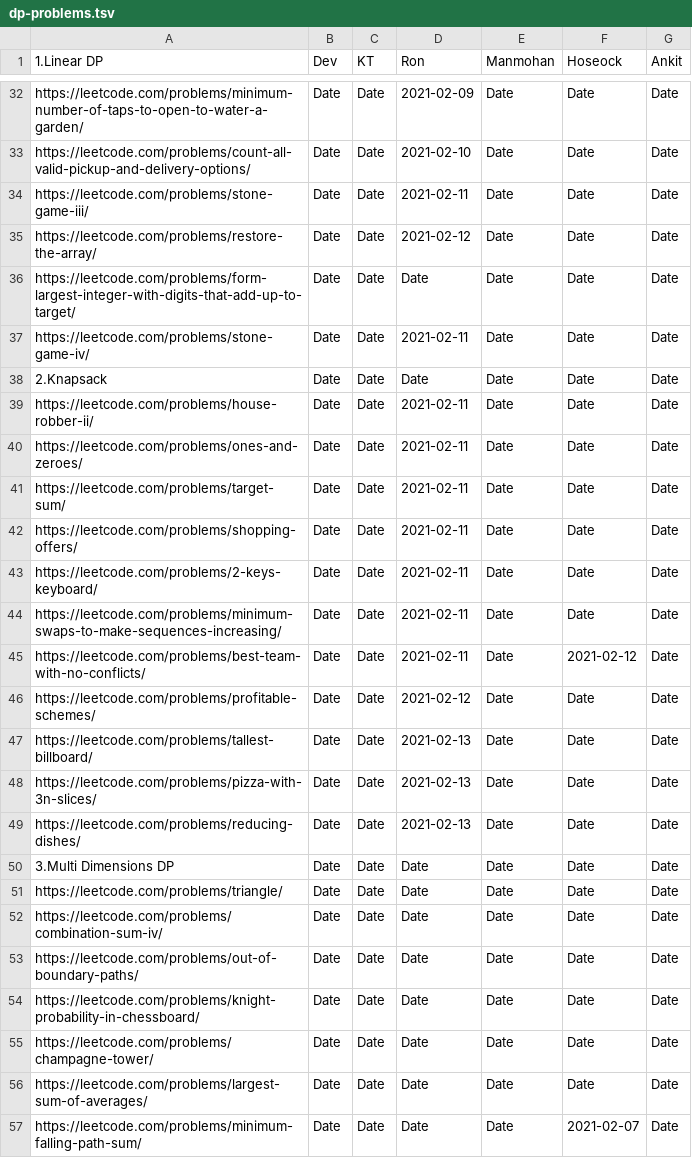
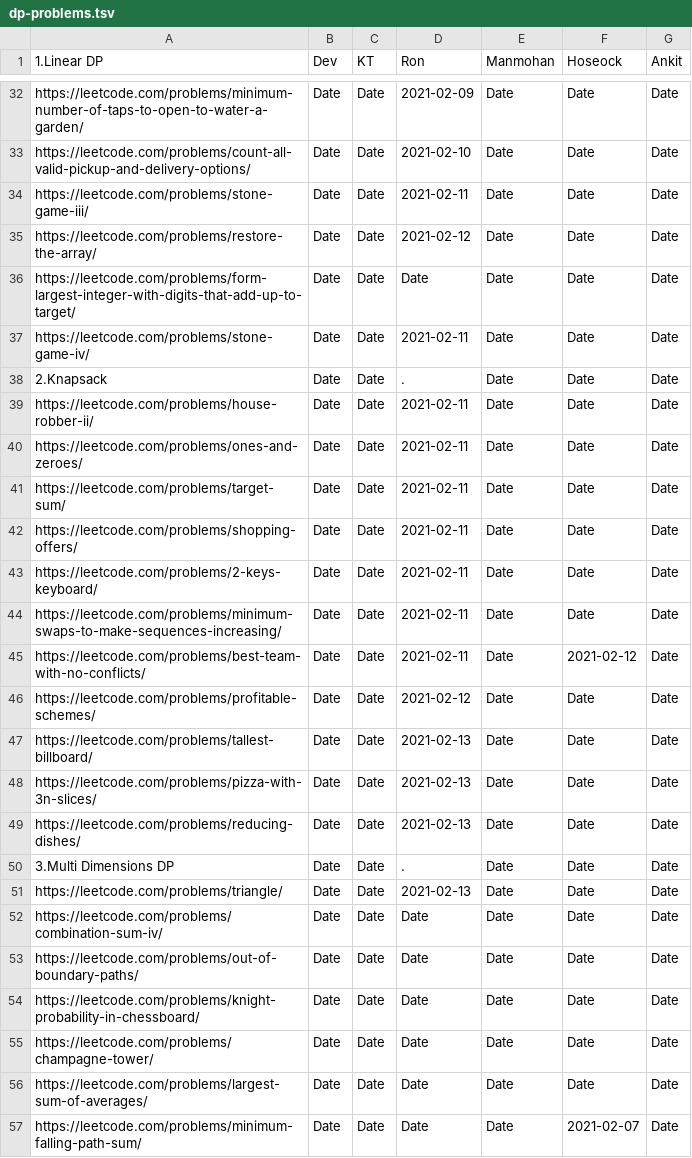
Before and after one commit to sw-devendra/algo-colab, a TSV file: dp-problems.tsv, drawn as a sheet; only a part is shown, gaps mark what is left out.

Commit message:
Update dp-problems.tsv

```diff
--- a/dp-problems.tsv
+++ b/dp-problems.tsv
@@ -37,3 +37,3 @@ https://leetcode.com/problems/form-largest-integer-with-digits-that-add-up-to-ta
 https://leetcode.com/problems/stone-game-iv/	Date	Date	2021-02-11	Date	Date	Date
-2.Knapsack	Date	Date	Date	Date	Date	Date
+2.Knapsack	Date	Date	.	Date	Date	Date
 https://leetcode.com/problems/house-robber-ii/	Date	Date	2021-02-11	Date	Date	Date
@@ -49,4 +49,4 @@ https://leetcode.com/problems/pizza-with-3n-slices/	Date	Date	2021-02-13	Date	Da
 https://leetcode.com/problems/reducing-dishes/	Date	Date	2021-02-13	Date	Date	Date
-3.Multi Dimensions DP	Date	Date	Date	Date	Date	Date
-https://leetcode.com/problems/triangle/	Date	Date	Date	Date	Date	Date
+3.Multi Dimensions DP	Date	Date	.	Date	Date	Date
+https://leetcode.com/problems/triangle/	Date	Date	2021-02-13	Date	Date	Date
 https://leetcode.com/problems/combination-sum-iv/	Date	Date	Date	Date	Date	Date
```
